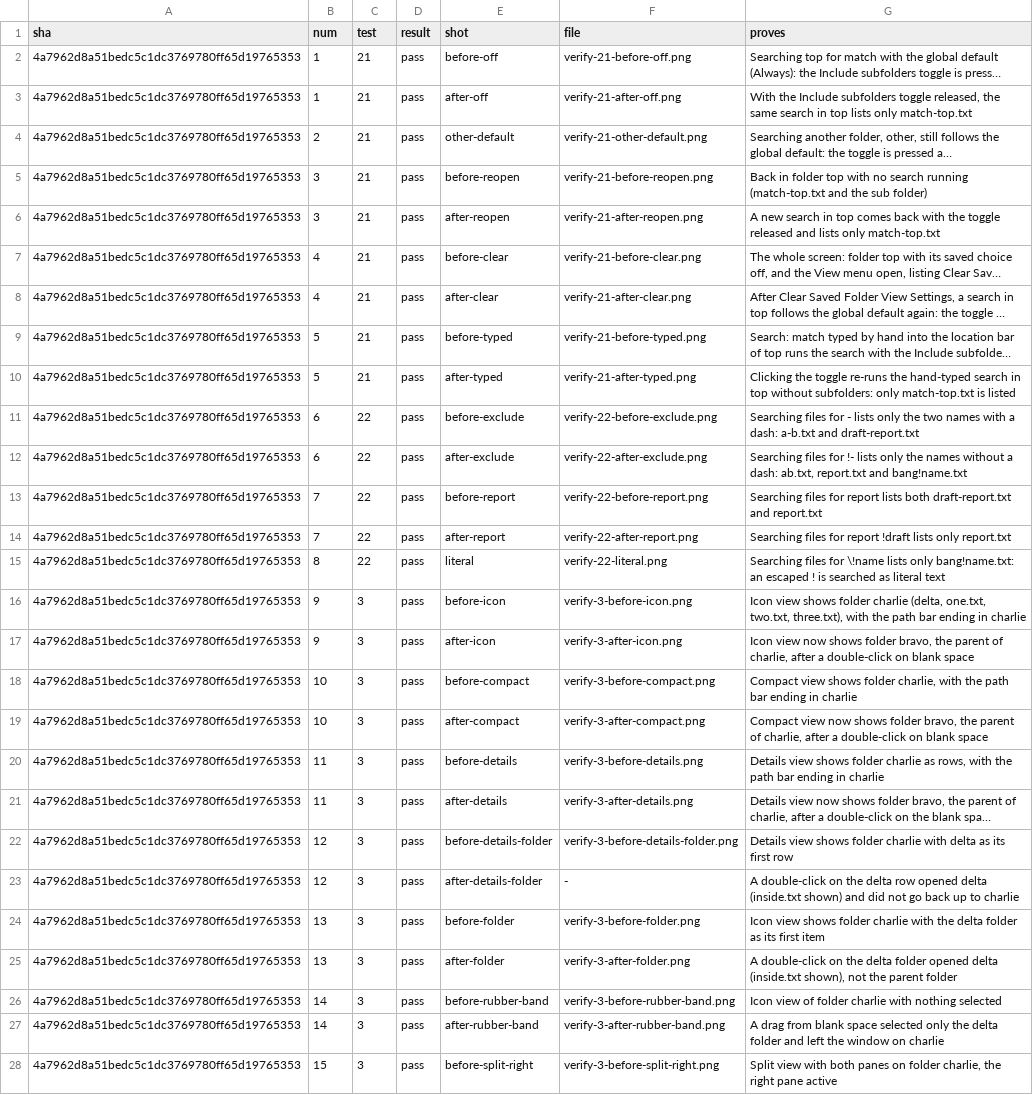
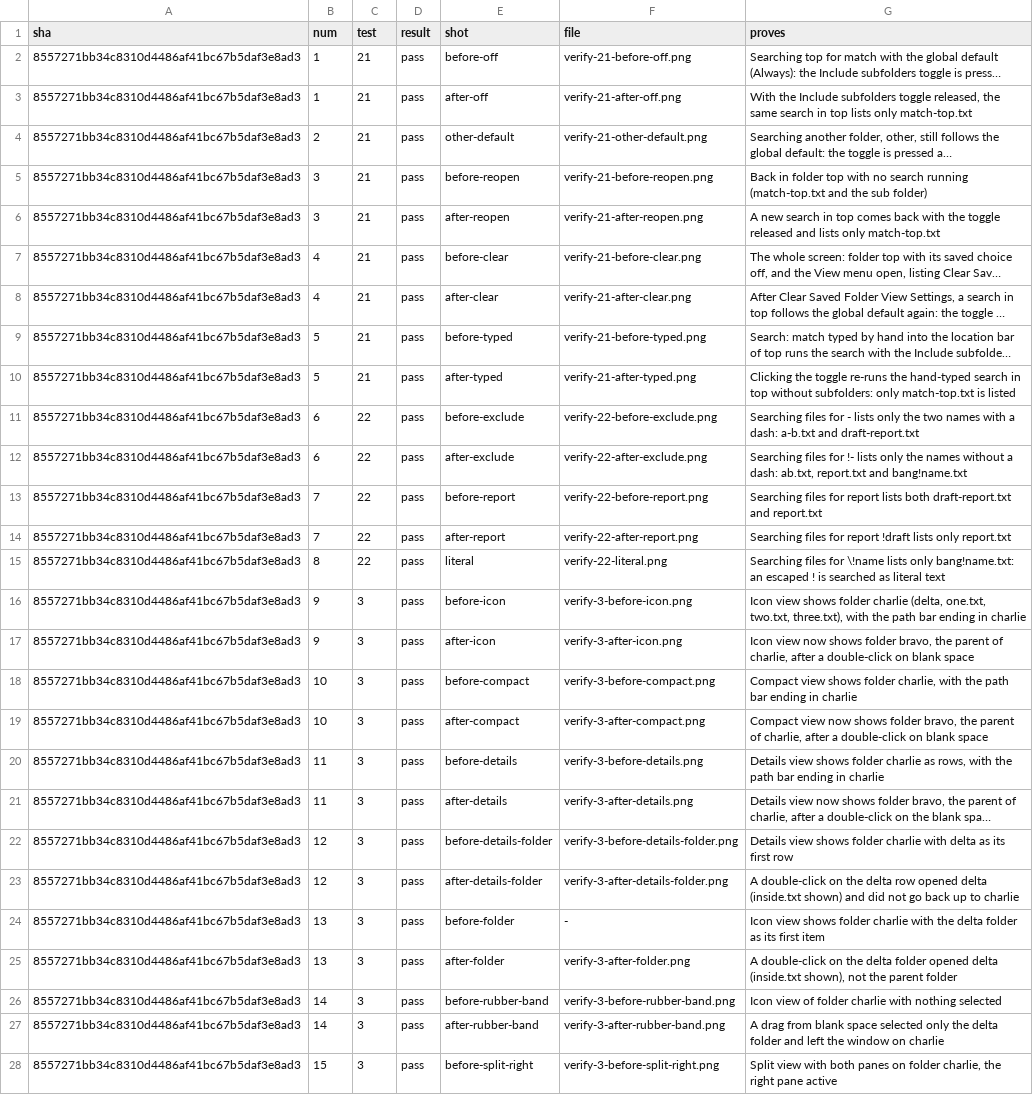
Before and after one commit to alexhu98/thunar, a TSV file: pr-51/verify.tsv, drawn as a sheet; only a part is shown; long unchanged cells end in …; the diff covers the shown part only; the diff names each change by its address in the sheet, - before the commit and + after, or states it on an @@ line.

```diff
--- a/pr-51/verify.tsv
+++ b/pr-51/verify.tsv
-A2:A28 (sha): 4a7962d8a51bedc5c1dc3769780ff65d19765353
+A2:A28 (sha): 8557271bb34c8310d4486af41bc67b5daf3e8ad3
-F23 (file): -
+F23 (file): verify-3-after-details-folder.png
-F24 (file): verify-3-before-folder.png
+F24 (file): -
```
Also changed, not shown: 24 edited cells elsewhere in this file.
